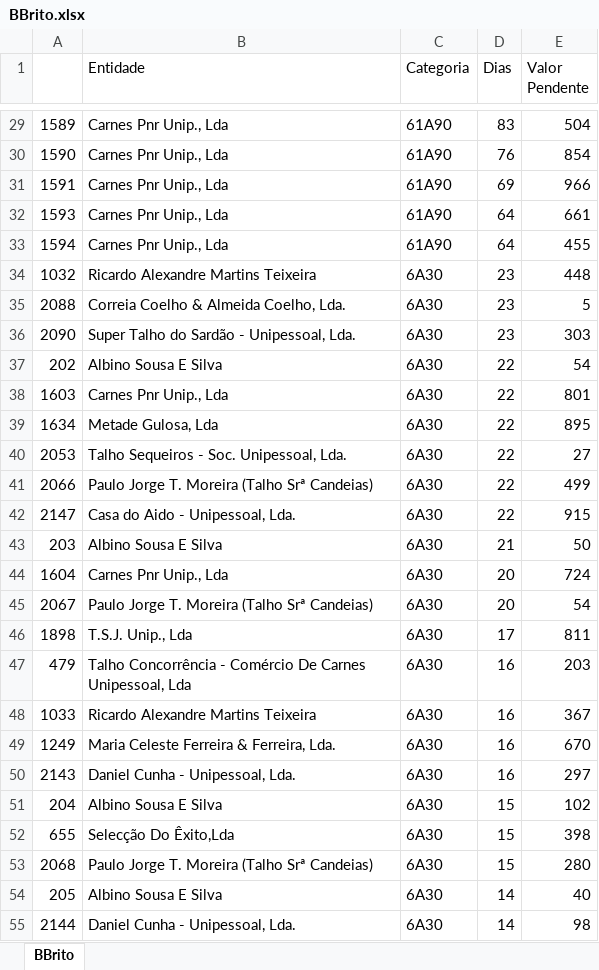
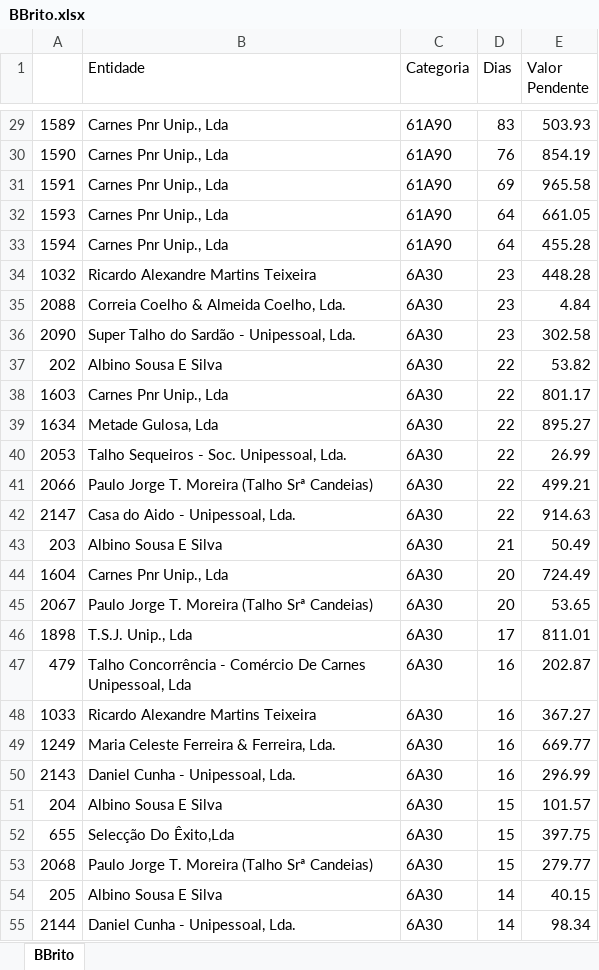
Before and after one commit to paulom40/PFonseca.py, an Excel workbook: BBrito.xlsx, sheet BBrito, drawn as a sheet; only a part is shown, gaps mark what is left out; values as stored, in another font and other column widths than the file's, no borders; the diff covers the shown part only; the diff names each change by its address in the sheet, - before the commit and + after, or states it on an @@ line.

```diff
--- a/BBrito.xlsx (sheet BBrito)
+++ b/BBrito.xlsx (sheet BBrito)
-E29 (Valor Pendente): 504
+E29 (Valor Pendente): 503.93
-E30 (Valor Pendente): 854
+E30 (Valor Pendente): 854.19
-E31 (Valor Pendente): 966
+E31 (Valor Pendente): 965.58
-E32 (Valor Pendente): 661
+E32 (Valor Pendente): 661.05
-E33 (Valor Pendente): 455
+E33 (Valor Pendente): 455.28
-E34 (Valor Pendente): 448
+E34 (Valor Pendente): 448.28
-E35 (Valor Pendente): 5
+E35 (Valor Pendente): 4.84
-E36 (Valor Pendente): 303
+E36 (Valor Pendente): 302.58
-E37 (Valor Pendente): 54
+E37 (Valor Pendente): 53.82
-E38 (Valor Pendente): 801
+E38 (Valor Pendente): 801.17
-E39 (Valor Pendente): 895
+E39 (Valor Pendente): 895.27
-E40 (Valor Pendente): 27
+E40 (Valor Pendente): 26.99
-E41 (Valor Pendente): 499
+E41 (Valor Pendente): 499.21
-E42 (Valor Pendente): 915
+E42 (Valor Pendente): 914.63
-E43 (Valor Pendente): 50
+E43 (Valor Pendente): 50.49
-E44 (Valor Pendente): 724
+E44 (Valor Pendente): 724.49
-E45 (Valor Pendente): 54
+E45 (Valor Pendente): 53.65
-E46 (Valor Pendente): 811
+E46 (Valor Pendente): 811.01
-E47 (Valor Pendente): 203
+E47 (Valor Pendente): 202.87
-E48 (Valor Pendente): 367
+E48 (Valor Pendente): 367.27
-E49 (Valor Pendente): 670
+E49 (Valor Pendente): 669.77
-E50 (Valor Pendente): 297
+E50 (Valor Pendente): 296.99
-E51 (Valor Pendente): 102
+E51 (Valor Pendente): 101.57
-E52 (Valor Pendente): 398
+E52 (Valor Pendente): 397.75
-E53 (Valor Pendente): 280
+E53 (Valor Pendente): 279.77
-E54 (Valor Pendente): 40
+E54 (Valor Pendente): 40.15
-E55 (Valor Pendente): 98
+E55 (Valor Pendente): 98.34
```
Also changed, not shown: 125 edited cells elsewhere in this sheet.
